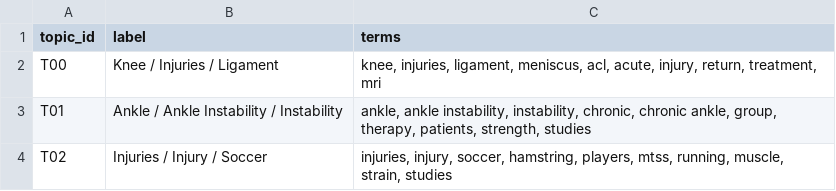
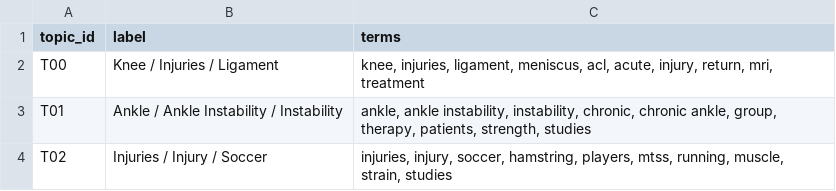
Before and after one commit to estebanmoreno04/open-science-sports-injuries-kg, a CSV file: results/topics/topics_summary_bertopic.csv, drawn as a sheet.

```diff
--- a/results/topics/topics_summary_bertopic.csv
+++ b/results/topics/topics_summary_bertopic.csv
@@ -1,3 +1,3 @@
 topic_id;label;terms
-T00;Knee / Injuries / Ligament;knee, injuries, ligament, meniscus, acl, acute, injury, return, treatment, mri
+T00;Knee / Injuries / Ligament;knee, injuries, ligament, meniscus, acl, acute, injury, return, mri, treatment
 T01;Ankle / Ankle Instability / Instability;ankle, ankle instability, instability, chronic, chronic ankle, group, therapy, patients, strength, studies
```
Also changed, not shown: data/processed/similarities.csv, data/processed/topics.csv, 12 other files.
